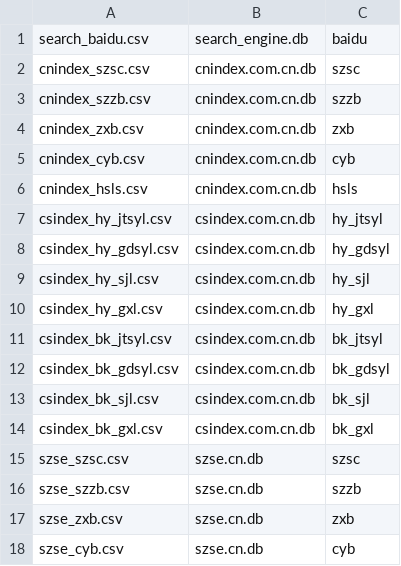
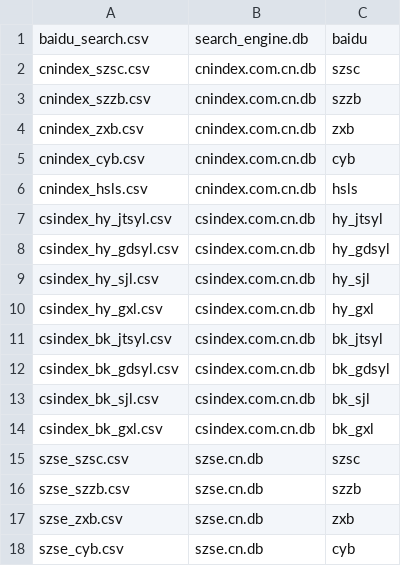
Before and after one commit to rishavloomba/rohan, a CSV file: csv/sqlite2csv.csv, drawn as a sheet.

Commit message:
csv/sqlite2csv.csv scripts/sqlite2csv.py

```diff
--- a/csv/sqlite2csv.csv
+++ b/csv/sqlite2csv.csv
@@ -1,2 +1,2 @@
-search_baidu.csv,search_engine.db,baidu
+baidu_search.csv,search_engine.db,baidu
 cnindex_szsc.csv,cnindex.com.cn.db,szsc
```
Also changed, not shown: 1 other file.
